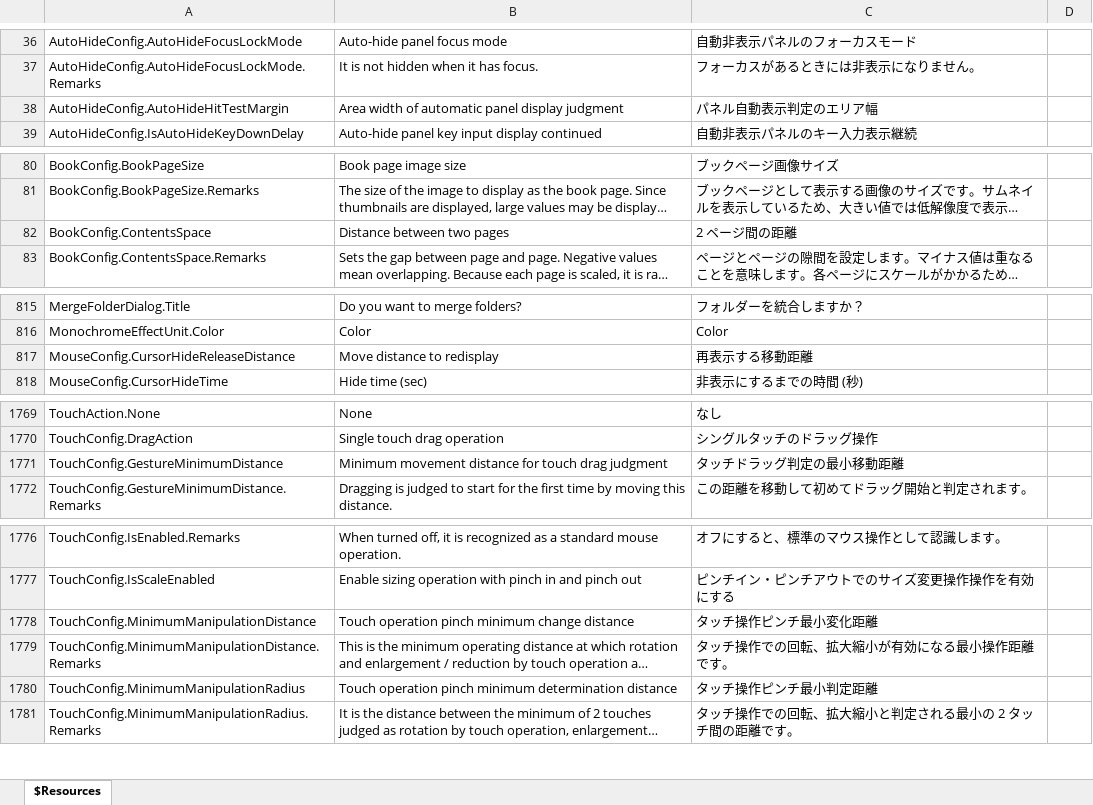
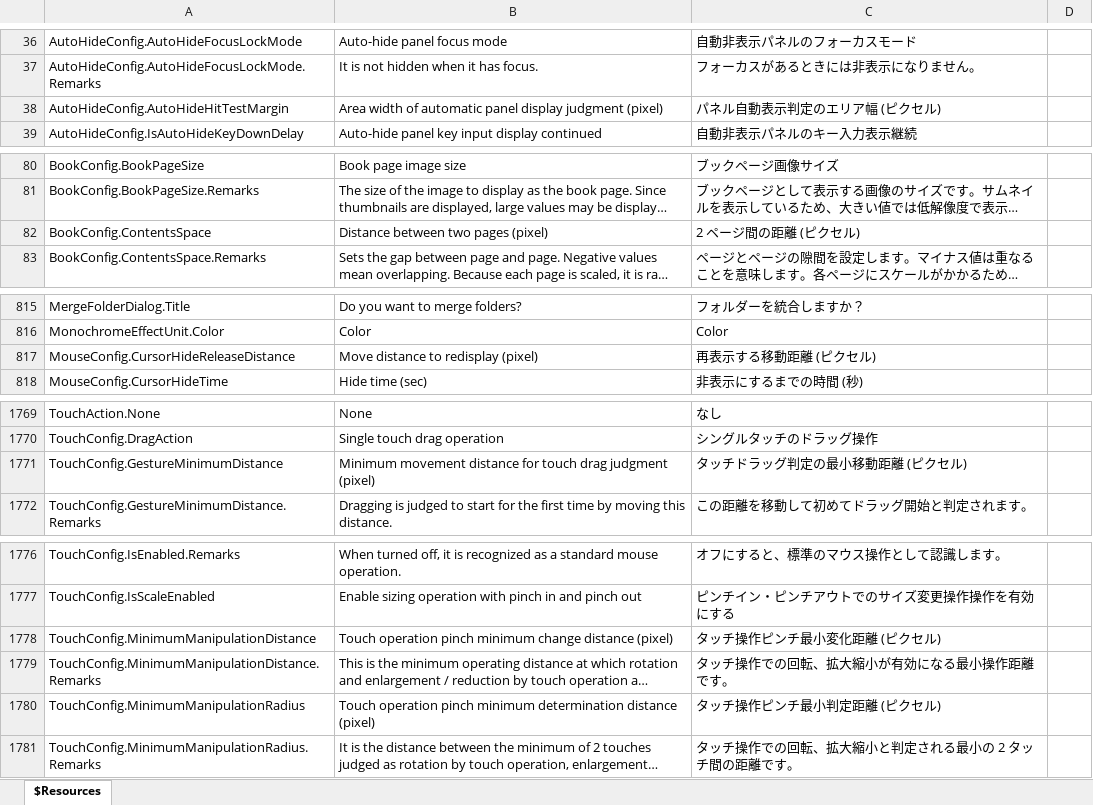
Before and after one commit to karma-sun/neeview, an Excel workbook: Language/Resources.xlsx, sheet $Resources, drawn as a sheet; only a part is shown, gaps mark what is left out; long unchanged cells end in …; values as stored, in another font and other column widths than the file's, no borders; the diff covers the shown part only; the diff names each change by its address in the sheet, - before the commit and + after, or states it on an @@ line.

```diff
--- a/Language/Resources.xlsx (sheet $Resources)
+++ b/Language/Resources.xlsx (sheet $Resources)
-B38: …display judgment
+B38: …display judgment (pixel)
-C38: パネル自動表示判定のエリア幅
+C38: パネル自動表示判定のエリア幅 (ピクセル)
-B82: Distance between two pages
+B82: Distance between two pages (pixel)
-C82: 2 ページ間の距離
+C82: 2 ページ間の距離 (ピクセル)
-B817: Move distance to redisplay
+B817: Move distance to redisplay (pixel)
-C817: 再表示する移動距離
+C817: 再表示する移動距離 (ピクセル)
-B1771: …drag judgment
+B1771: …drag judgment (pixel)
-C1771: タッチドラッグ判定の最小移動距離
+C1771: タッチドラッグ判定の最小移動距離 (ピクセル)
-B1778: …change distance
+B1778: …change distance (pixel)
-C1778: タッチ操作ピンチ最小変化距離
+C1778: タッチ操作ピンチ最小変化距離 (ピクセル)
-B1780: …determination distance
+B1780: …determination distance (pixel)
-C1780: タッチ操作ピンチ最小判定距離
+C1780: タッチ操作ピンチ最小判定距離 (ピクセル)
```
Also changed, not shown: 2 edited cells elsewhere in this sheet, 3 other files.
